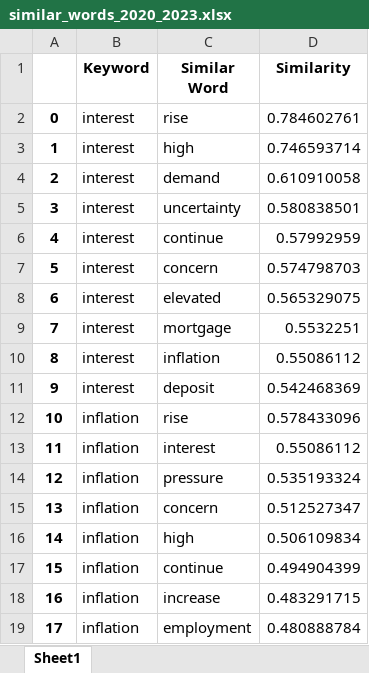
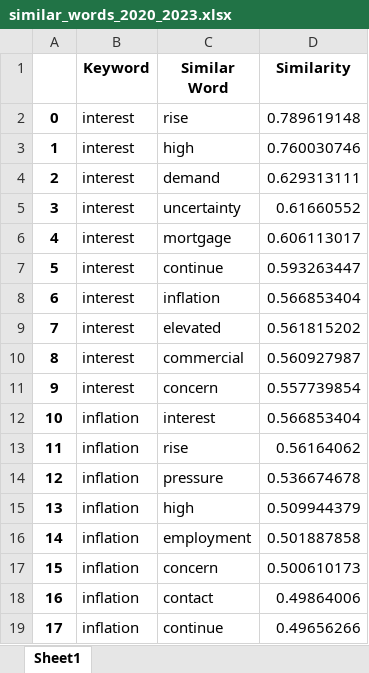
Before and after one commit to KyleNabors/Finance-ML-Modeling, an Excel workbook: Models/Fed Models/Four Models/Similar Words/similar_words_2020_2023.xlsx, sheet Sheet1, drawn as a sheet; only a part is shown; values as stored, in another font and other column widths than the file's, no borders; the diff covers the shown part only; the diff names each change by its address in the sheet, - before the commit and + after, or states it on an @@ line.

```diff
--- a/Models/Fed Models/Four Models/Similar Words/similar_words_2020_2023.xlsx (sheet Sheet1)
+++ b/Models/Fed Models/Four Models/Similar Words/similar_words_2020_2023.xlsx (sheet Sheet1)
-D2 (Similarity): 0.784602761
+D2 (Similarity): 0.789619148
-D3 (Similarity): 0.746593714
+D3 (Similarity): 0.760030746
-D4 (Similarity): 0.610910058
+D4 (Similarity): 0.629313111
-D5 (Similarity): 0.580838501
+D5 (Similarity): 0.61660552
-C6 (Similar Word): continue
+C6 (Similar Word): mortgage
-D6 (Similarity): 0.57992959
+D6 (Similarity): 0.606113017
-C7 (Similar Word): concern
+C7 (Similar Word): continue
-D7 (Similarity): 0.574798703
+D7 (Similarity): 0.593263447
-C8 (Similar Word): elevated
+C8 (Similar Word): inflation
-D8 (Similarity): 0.565329075
+D8 (Similarity): 0.566853404
-C9 (Similar Word): mortgage
+C9 (Similar Word): elevated
-D9 (Similarity): 0.5532251
+D9 (Similarity): 0.561815202
-C10 (Similar Word): inflation
+C10 (Similar Word): commercial
-D10 (Similarity): 0.55086112
+D10 (Similarity): 0.560927987
-C11 (Similar Word): deposit
+C11 (Similar Word): concern
-D11 (Similarity): 0.542468369
+D11 (Similarity): 0.557739854
-C12 (Similar Word): rise
+C12 (Similar Word): interest
-D12 (Similarity): 0.578433096
+D12 (Similarity): 0.566853404
-C13 (Similar Word): interest
+C13 (Similar Word): rise
-D13 (Similarity): 0.55086112
+D13 (Similarity): 0.56164062
-D14 (Similarity): 0.535193324
+D14 (Similarity): 0.536674678
-C15 (Similar Word): concern
+C15 (Similar Word): high
-D15 (Similarity): 0.512527347
+D15 (Similarity): 0.509944379
-C16 (Similar Word): high
+C16 (Similar Word): employment
-D16 (Similarity): 0.506109834
+D16 (Similarity): 0.501887858
-C17 (Similar Word): continue
+C17 (Similar Word): concern
-D17 (Similarity): 0.494904399
+D17 (Similarity): 0.500610173
-C18 (Similar Word): increase
+C18 (Similar Word): contact
-D18 (Similarity): 0.483291715
+D18 (Similarity): 0.49864006
-C19 (Similar Word): employment
+C19 (Similar Word): continue
-D19 (Similarity): 0.480888784
+D19 (Similarity): 0.49656266
```
Also changed, not shown: 58 edited cells elsewhere in this sheet, Models/Fed Models/Four Models/Correlation Table/Correlation Table Fed Funds.xlsx, Models/Fed Models/Four Models/Correlation Table/Correlation Table SP500 Change.xlsx, 40 other files.
